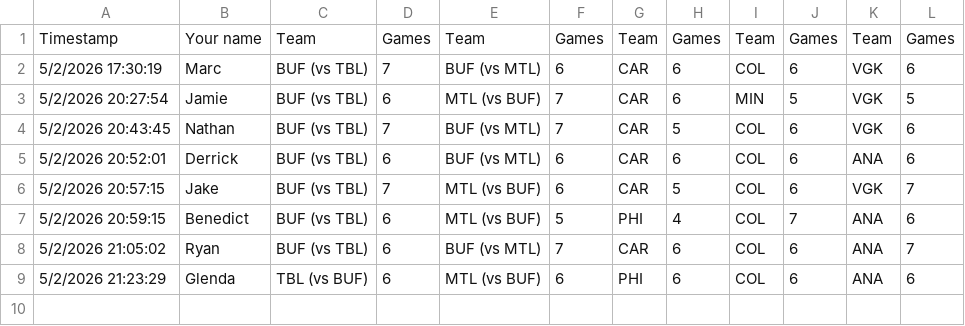
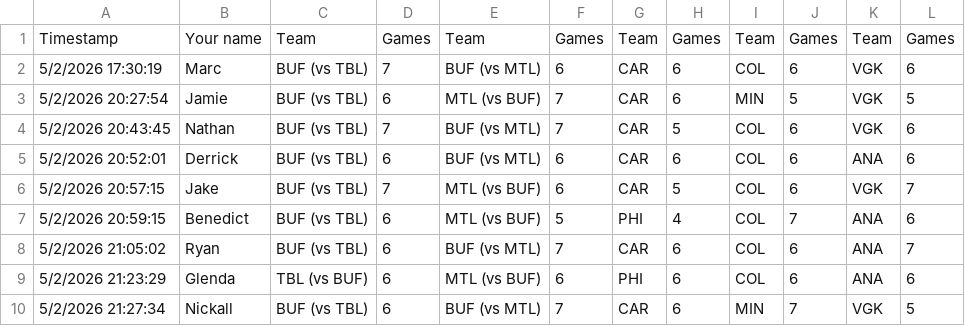
Before and after one commit to marc2982/marc2982.github.io, a CSV file: playoffs/data/archive/2026/round2.csv, drawn as a sheet; the diff names each change by its address in the sheet, - before the commit and + after, or states it on an @@ line.

Commit message:
Picks submission: Nickall

```diff
--- a/playoffs/data/archive/2026/round2.csv
+++ b/playoffs/data/archive/2026/round2.csv
+row 10: 5/2/2026 21:27:34 | Nickall | BUF (vs TBL) | 6 | BUF (vs MTL) | 7 | CAR | 6 | MIN | 7 | VGK | 5
```
